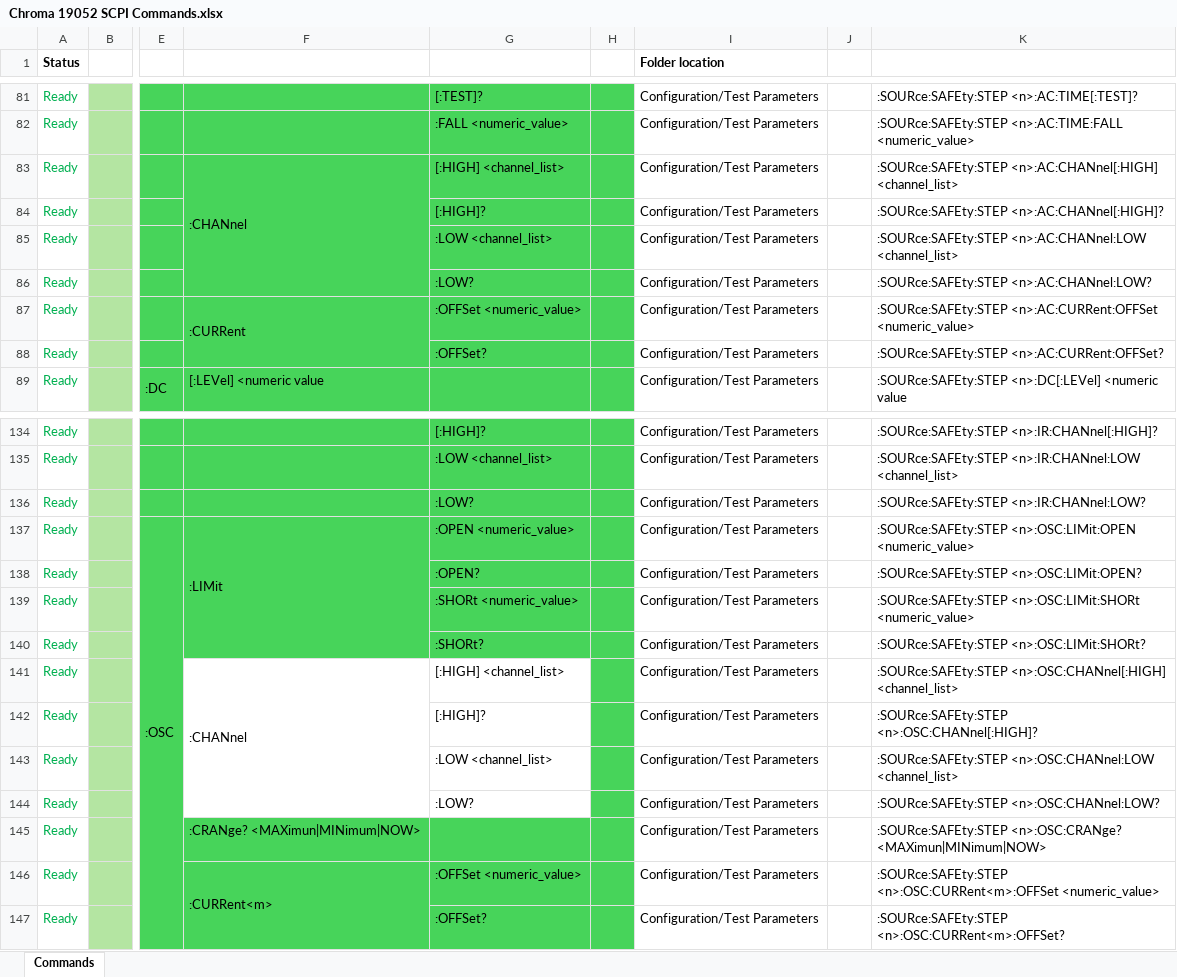
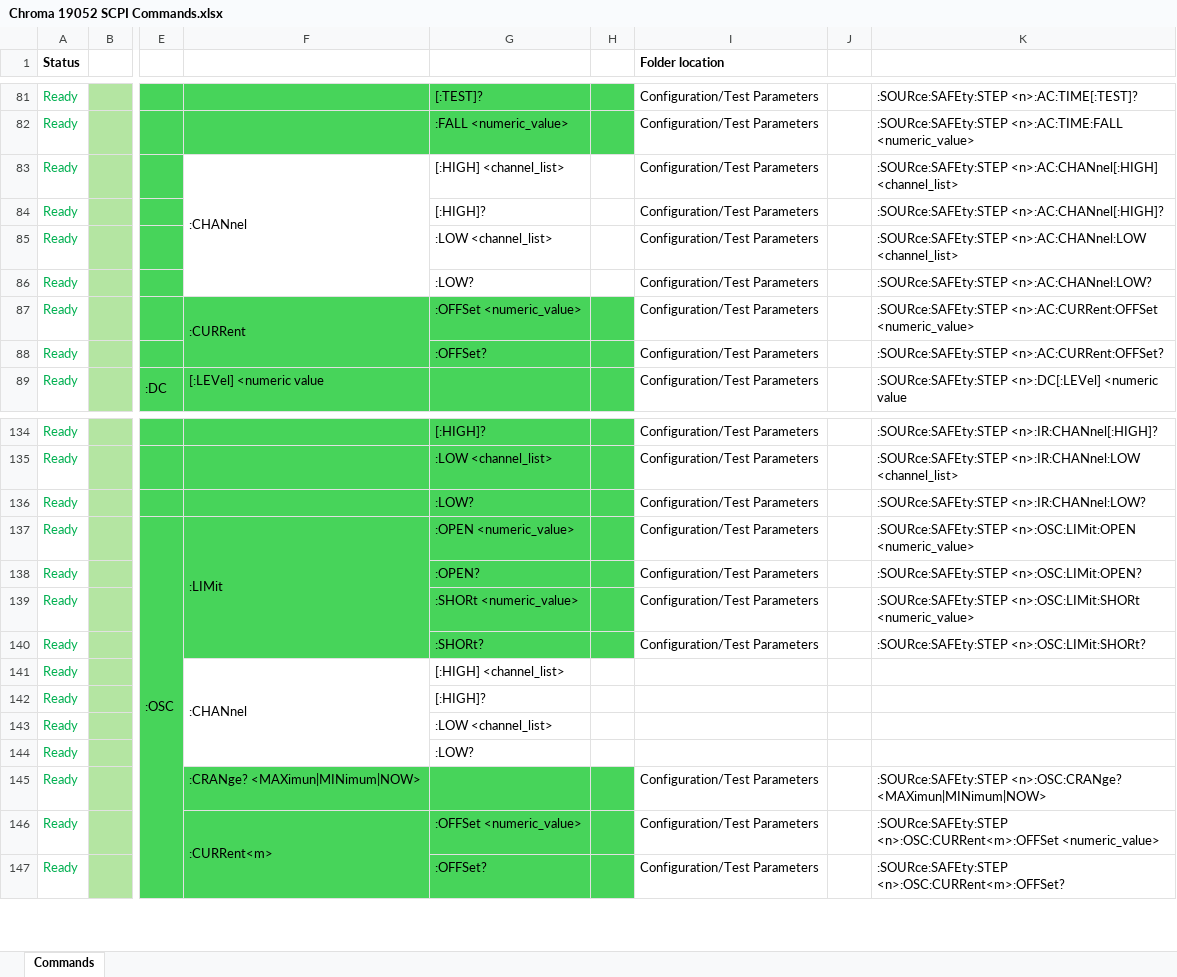
Before and after one commit to rnt-code/CHROMA-1905X-series-Driver, an Excel workbook: Chroma 19052 SCPI Commands.xlsx, sheet Commands, drawn as a sheet; only a part is shown, gaps mark what is left out; values as stored, in another font and other column widths than the file's, no borders; the diff covers the shown part only; the diff names each change by its address in the sheet, - before the commit and + after, or states it on an @@ line.

```diff
--- a/Chroma 19052 SCPI Commands.xlsx (sheet Commands)
+++ b/Chroma 19052 SCPI Commands.xlsx (sheet Commands)
-F83:H86 fill: #47D45A
+F83:H86 fill: none
-H141:H144 fill: #47D45A
+H141:H144 fill: none
-I141:I144 (Folder location): Configuration/Test Parameters
+I141:I144 (Folder location): (empty)
-K141: :SOURce:SAFEty:STEP <n>:OSC:CHANnel[:HIGH] <channel_list>
+K141: (empty)
-K142: :SOURce:SAFEty:STEP <n>:OSC:CHANnel[:HIGH]?
+K142: (empty)
-K143: :SOURce:SAFEty:STEP <n>:OSC:CHANnel:LOW <channel_list>
+K143: (empty)
-K144: :SOURce:SAFEty:STEP <n>:OSC:CHANnel:LOW?
+K144: (empty)
```
Also changed, not shown: 27 edited cells and cell formats elsewhere in this sheet, 4 other files.
